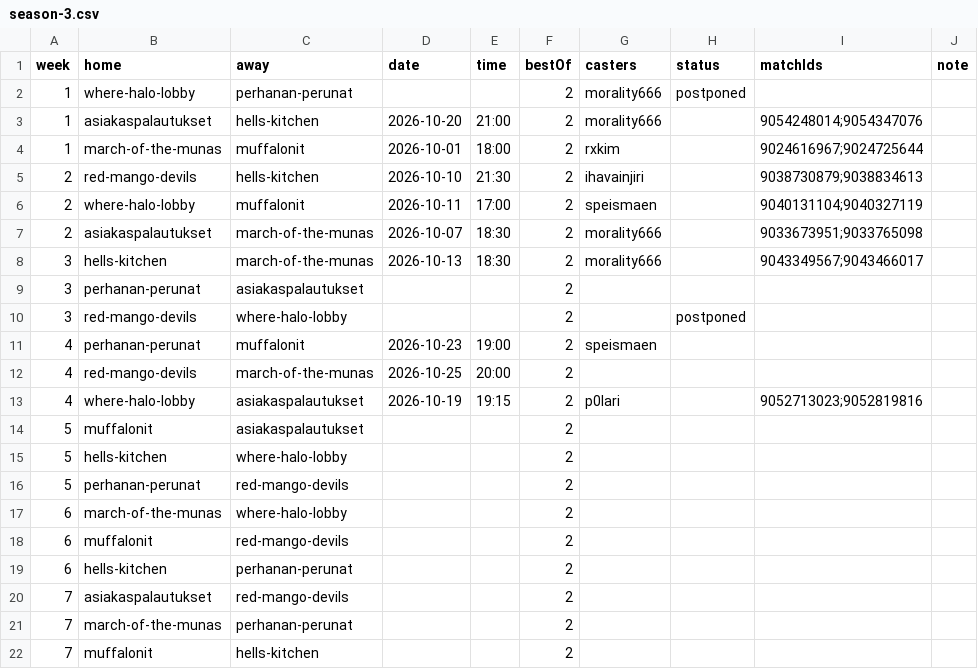
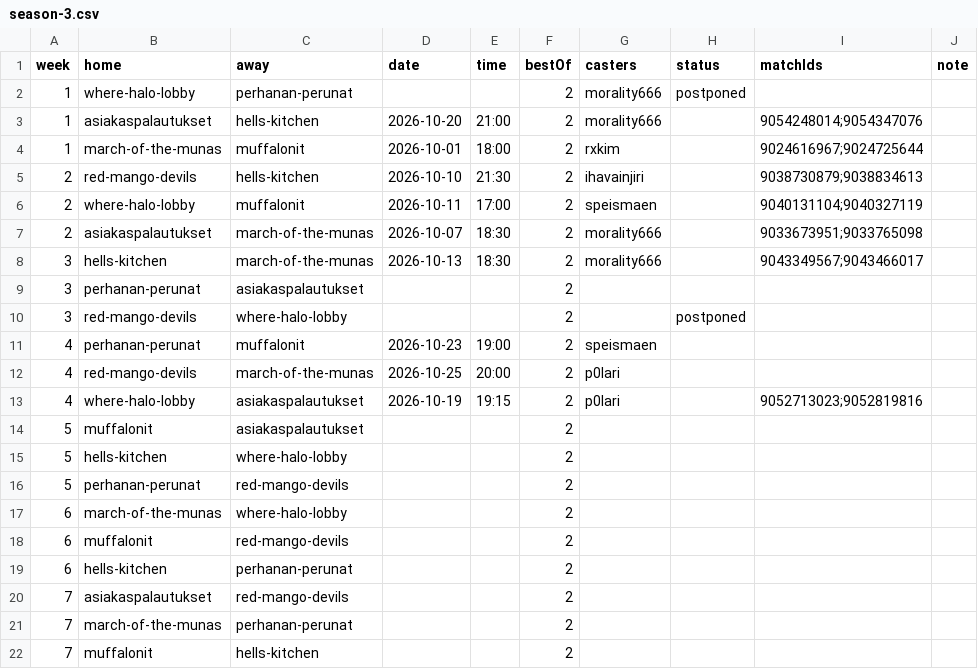
Before and after one commit to morality666/munaliiga-web, a CSV file: client/notes/schedule/season-3.csv, drawn as a sheet.

Commit message:
Update red-mango-devils entry with new details

```diff
--- a/client/notes/schedule/season-3.csv
+++ b/client/notes/schedule/season-3.csv
@@ -11,3 +11,3 @@ week,home,away,date,time,bestOf,casters,status,matchIds,note
 4,perhanan-perunat,muffalonit,2026-10-23,19:00,2,speismaen,,,
-4,red-mango-devils,march-of-the-munas,2026-10-25,20:00,2,,,,
+4,red-mango-devils,march-of-the-munas,2026-10-25,20:00,2,p0lari,,,
 4,where-halo-lobby,asiakaspalautukset,2026-10-19,19:15,2,p0lari,,9052713023;9052819816,
```
